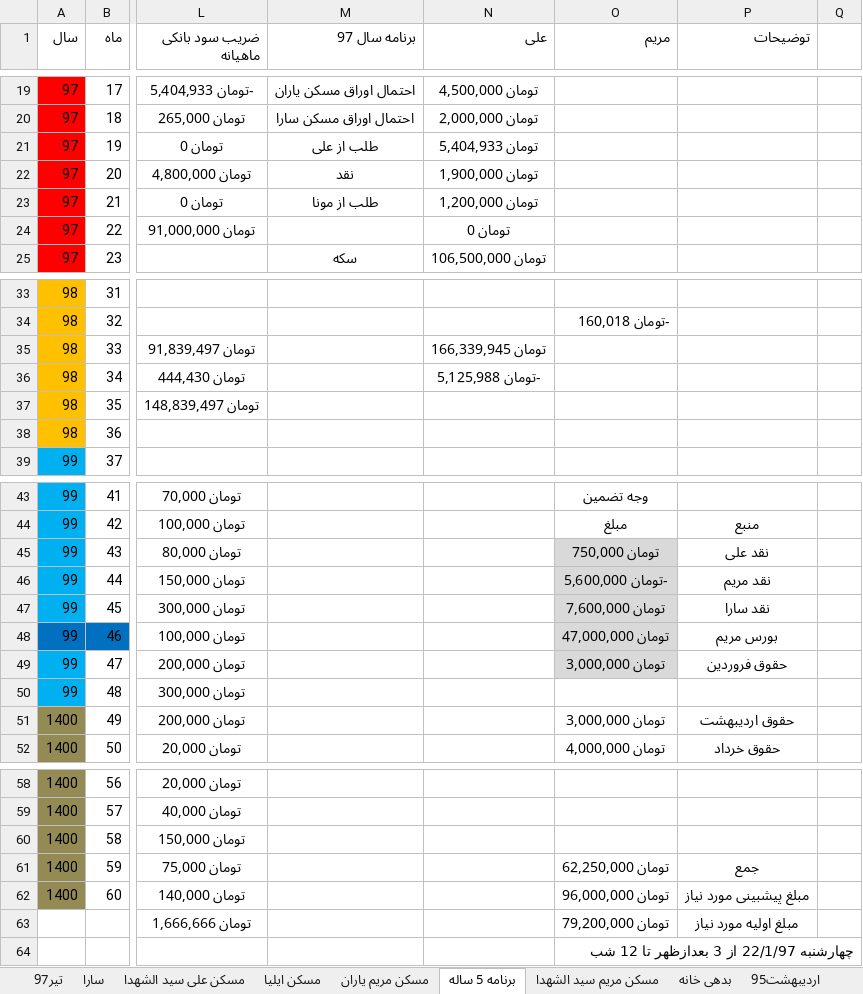
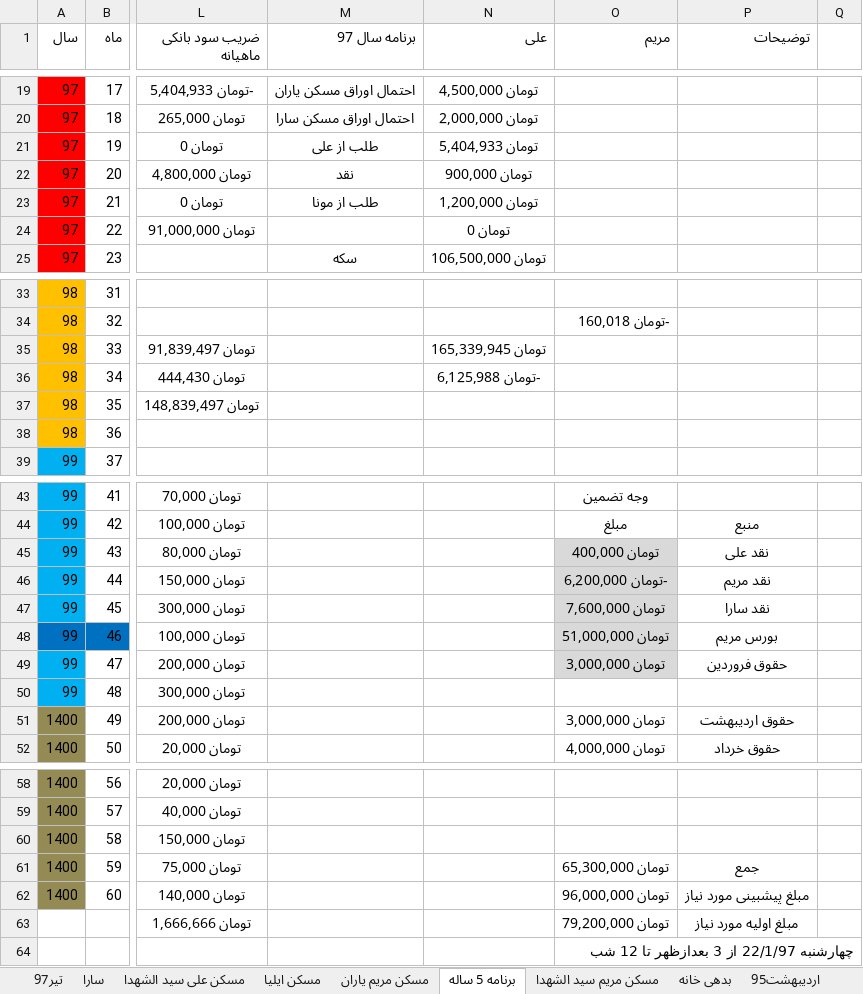
Before and after one commit to ali61n60/AudioDemo, an Excel workbook: AudioDemo/finance/finance.xlsx, sheet برنامه 5 ساله, drawn as a sheet; only a part is shown, gaps mark what is left out; values as stored, in another font and other column widths than the file's, no borders; conditional formats not drawn; the diff names each change by its address in the sheet, - before the commit and + after, or states it on an @@ line.

Commit message:
12/4/97

```diff
--- a/AudioDemo/finance/finance.xlsx (sheet برنامه 5 ساله)
+++ b/AudioDemo/finance/finance.xlsx (sheet برنامه 5 ساله)
-N22 (علی): تومان 1,900,000
+N22 (علی): تومان 900,000
-N35 (علی): تومان 166,339,945
+N35 (علی): تومان 165,339,945
-N36 (علی): -تومان 5,125,988
+N36 (علی): -تومان 6,125,988
-O45 (مریم): تومان 750,000
+O45 (مریم): تومان 400,000
-O46 (مریم): -تومان 5,600,000
+O46 (مریم): -تومان 6,200,000
-O48 (مریم): تومان 47,000,000
+O48 (مریم): تومان 51,000,000
-O61 (مریم): تومان 62,250,000
+O61 (مریم): تومان 65,300,000
```
Also changed, not shown: sheet سکه.
